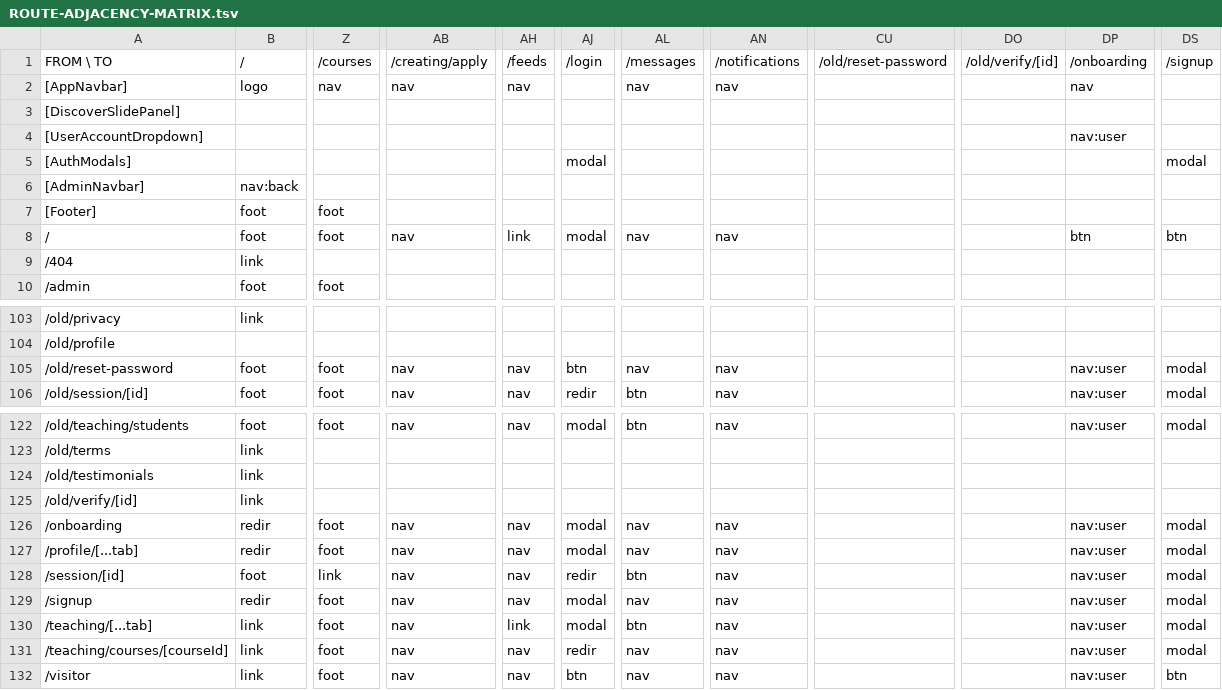
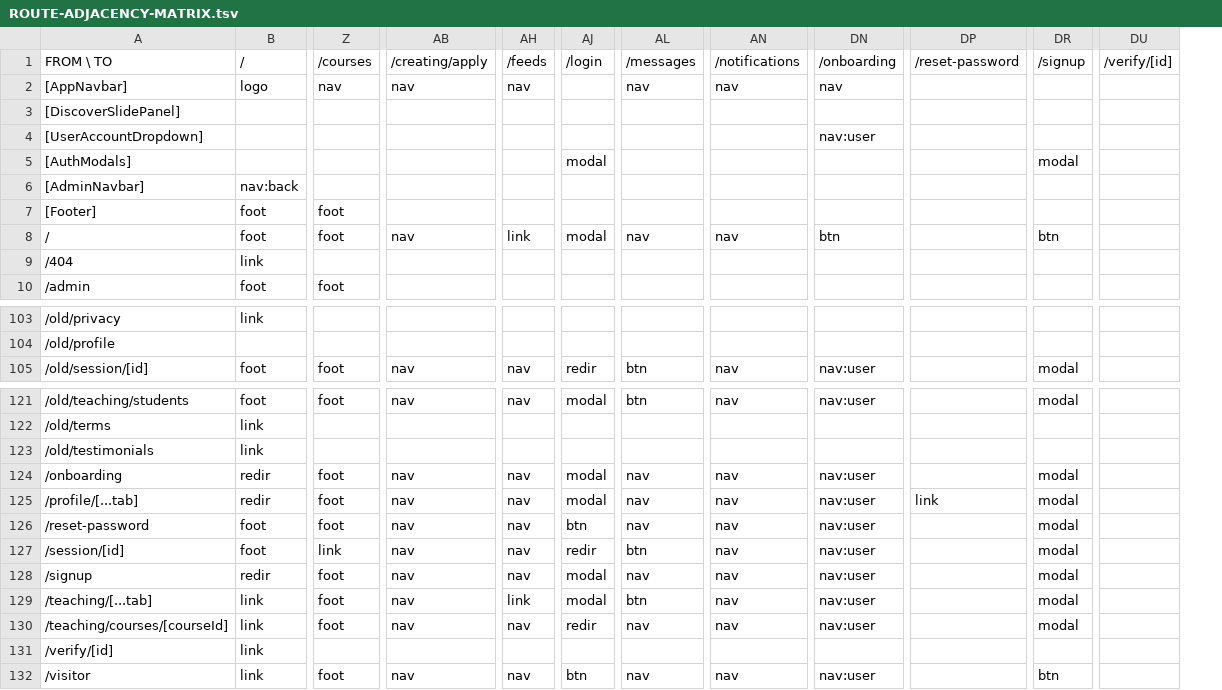
Before and after one commit to PeerloopLLC/peerloop-docs, a TSV file: docs/as-designed/ROUTE-ADJACENCY-MATRIX.tsv, drawn as a sheet; only a part is shown, gaps mark what is left out; removed rows and columns are numbered as before the commit, all else as after; rows hold the shown columns only; the diff names each change by its address in the sheet, - before the commit and + after, or states it on an @@ line.

```diff
--- a/docs/as-designed/ROUTE-ADJACENCY-MATRIX.tsv
+++ b/docs/as-designed/ROUTE-ADJACENCY-MATRIX.tsv
-column CU, row 1: /old/reset-password
-column DO, row 1: /old/verify/[id]
+column DP, row 1: /reset-password; row 125: link
+column DU, row 1: /verify/[id]
-row 105: /old/reset-password | foot | foot | nav | nav | btn | nav | nav |  |  | nav:user | modal
-row 125: /old/verify/[id] | link
+row 126: /reset-password | foot | foot | nav | nav | btn | nav | nav | nav:user |  | modal
+row 131: /verify/[id] | link
```
Also changed, not shown: docs/as-designed/ROUTE-GRID-MAP.tsv, docs/as-designed/ROUTE-GRID-REFERENCE.tsv, 10 other files.
